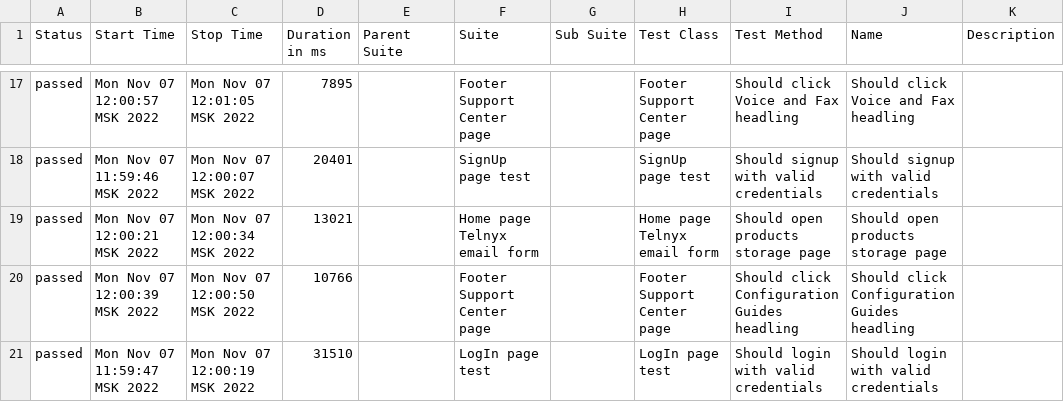
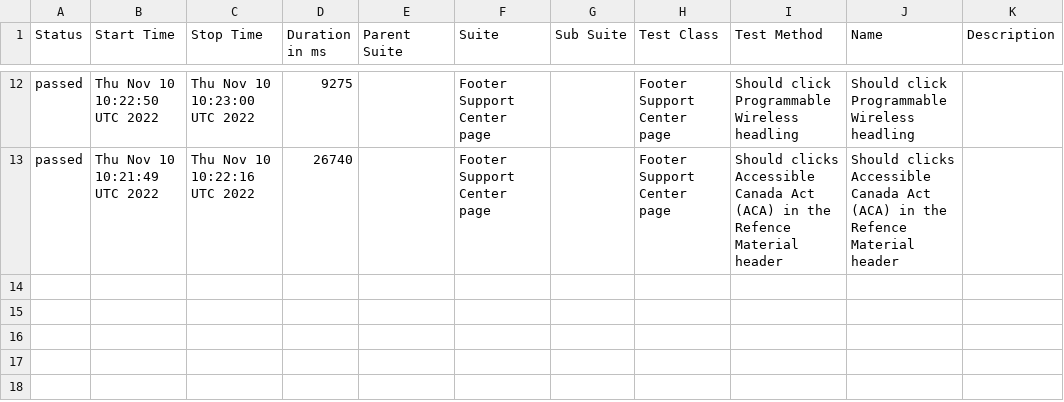
Before and after one commit to Kar1stan/WebdriverTelnyxTest, a CSV file: data/suites.csv, drawn as a sheet; only a part is shown, gaps mark what is left out; the diff covers the shown part only.

Commit message:
Deploying to gh-pages from @ Kar1stan/WebdriverTelnyxTest@8d955f07846c99a9c4e71b72004b369f6bf07825 🚀

```diff
--- a/data/suites.csv
+++ b/data/suites.csv
@@ -17,5 +12,2 @@
-"passed","Mon Nov 07 12:00:57 MSK 2022","Mon Nov 07 12:01:05 MSK 2022","7895","","Footer Support Center page","","Footer Support Center page","Should click Voice and Fax headling","Should click Voice and Fax headling",""
-"passed","Mon Nov 07 11:59:46 MSK 2022","Mon Nov 07 12:00:07 MSK 2022","20401","","SignUp page test","","SignUp page test","Should signup with valid credentials","Should signup with valid credentials",""
-"passed","Mon Nov 07 12:00:21 MSK 2022","Mon Nov 07 12:00:34 MSK 2022","13021","","Home page Telnyx email form","","Home page Telnyx email form","Should open products storage page","Should open products storage page",""
-"passed","Mon Nov 07 12:00:39 MSK 2022","Mon Nov 07 12:00:50 MSK 2022","10766","","Footer Support Center page","","Footer Support Center page","Should click Configuration Guides headling","Should click Configuration Guides headling",""
-"passed","Mon Nov 07 11:59:47 MSK 2022","Mon Nov 07 12:00:19 MSK 2022","31510","","LogIn page test","","LogIn page test","Should login with valid credentials","Should login with valid credentials",""
+"passed","Thu Nov 10 10:22:50 UTC 2022","Thu Nov 10 10:23:00 UTC 2022","9275","","Footer Support Center page","","Footer Support Center page","Should click Programmable Wireless headling","Should click Programmable Wireless headling",""
+"passed","Thu Nov 10 10:21:49 UTC 2022","Thu Nov 10 10:22:16 UTC 2022","26740","","Footer Support Center page","","Footer Support Center page","Should clicks Accessible Canada Act (ACA) in the Refence Material header","Should clicks Accessible Canada Act (ACA) in the Refence Material header",""
```
Also changed, not shown: 5 added rows, 10 removed rows and 17 edited cells elsewhere in this file, 55 other files.
